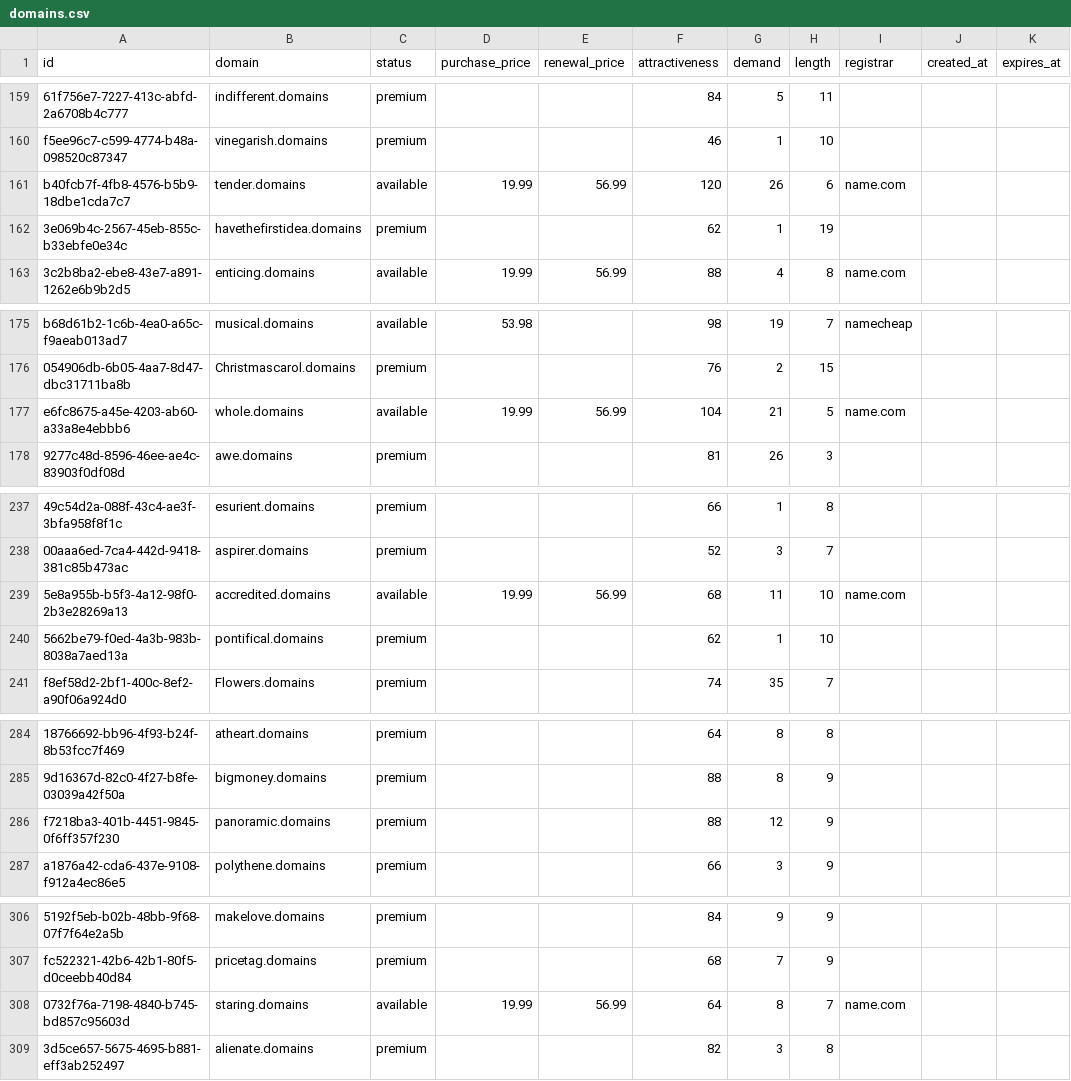
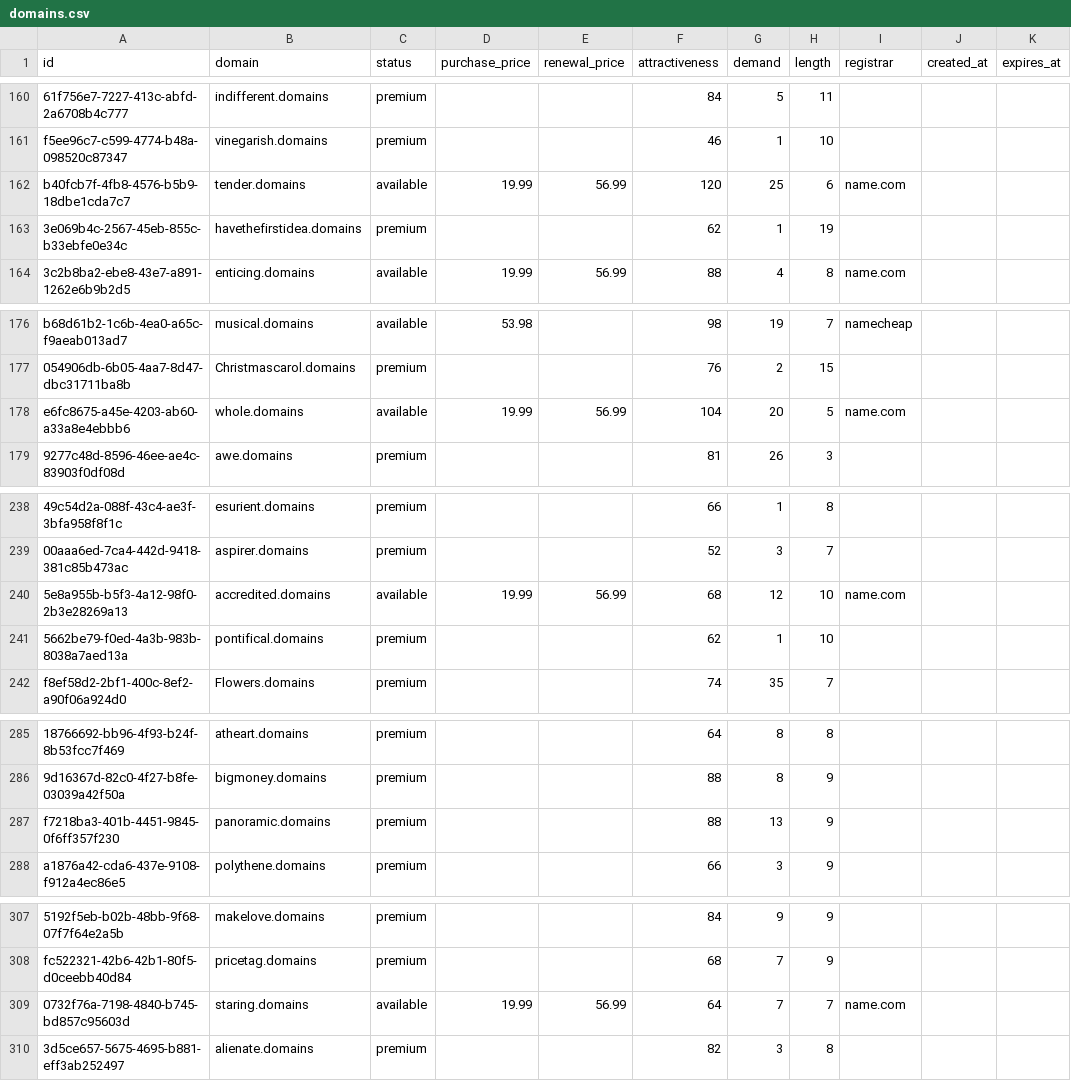
Before and after one commit to UniqueDomains/domains-oneword-domains, a CSV file: domains.csv, drawn as a sheet; only a part is shown, gaps mark what is left out; addresses are those after the commit; the diff covers the shown part only; the diff names each change by its address in the sheet, - before the commit and + after, or states it on an @@ line.

```diff
--- a/domains.csv
+++ b/domains.csv
-G162 (demand): 26
+G162 (demand): 25
-G178 (demand): 21
+G178 (demand): 20
-G240 (demand): 11
+G240 (demand): 12
-G287 (demand): 12
+G287 (demand): 13
-G309 (demand): 8
+G309 (demand): 7
```
Also changed, not shown: 1 added row and 158 edited cells elsewhere in this file, 4 other files.
